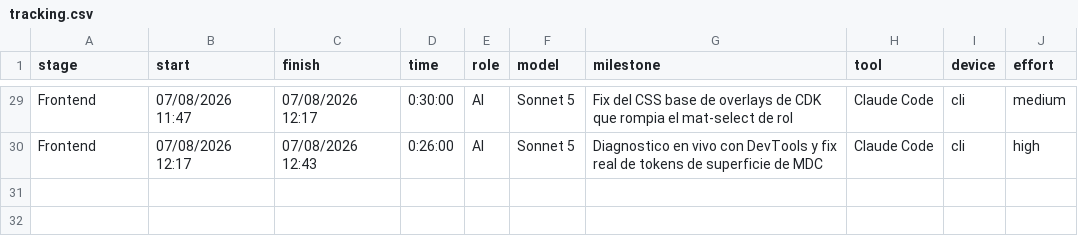
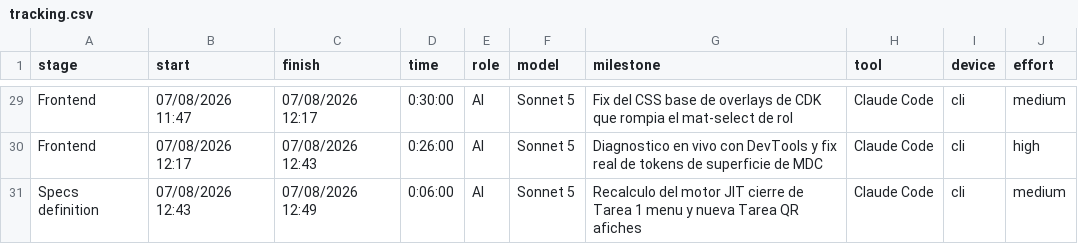
Before and after one commit to ocastelblanco/agora-letiende, a CSV file: docs/tracking.csv, drawn as a sheet; only a part is shown, gaps mark what is left out; the diff names each change by its address in the sheet, - before the commit and + after, or states it on an @@ line.

Commit message:
docs: cierra Tarea 1 (Menu de navegacion) y recalcula el motor JIT
Menu de navegacion validado en vivo en staging - resumen movido a
MEMORY.md #2. QR del evento para afiches (roadmap #15) entra como
nueva Tarea 1 activa, con especificacion completa nueva (unico item
del backlog no bloqueado por Motor de aforo). Motor de aforo sigue
como Tarea 2 sin cambios.

```diff
--- a/docs/tracking.csv
+++ b/docs/tracking.csv
+row 31: Specs definition | 07/08/2026 12:43 | 07/08/2026 12:49 | 0:06:00 | AI | Sonnet 5 | Recalculo del motor JIT cierre de Tarea 1 menu y nueva Tarea QR afiches | Claude Code | cli | medium
```
Also changed, not shown: 2 other files.
